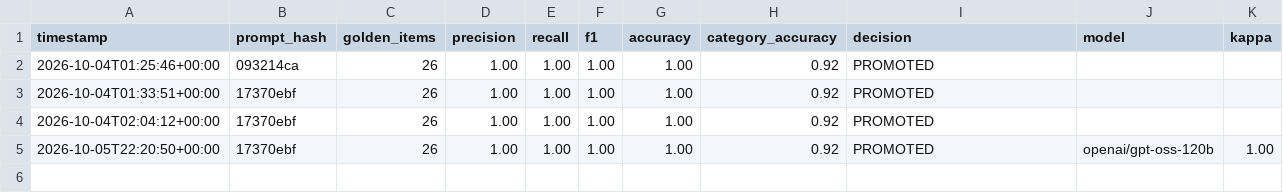
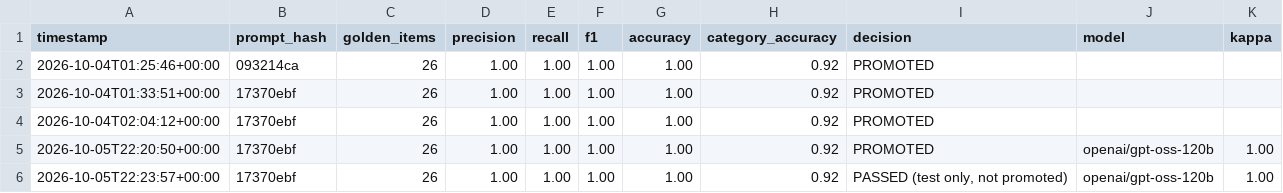
Before and after one commit to gomezclint/evaluation-test, a CSV file: prompt-management/regression_results/regression_history.csv, drawn as a sheet.

```diff
--- a/prompt-management/regression_results/regression_history.csv
+++ b/prompt-management/regression_results/regression_history.csv
@@ -5 +5,2 @@ timestamp,prompt_hash,golden_items,precision,recall,f1,accuracy,category_accurac
 2026-10-05T22:20:50+00:00,17370ebf,26,1.00,1.00,1.00,1.00,0.92,PROMOTED,openai/gpt-oss-120b,1.00
+2026-10-05T22:23:57+00:00,17370ebf,26,1.00,1.00,1.00,1.00,0.92,"PASSED (test only, not promoted)",openai/gpt-oss-120b,1.00
```
Also changed, not shown: 1 other file.
